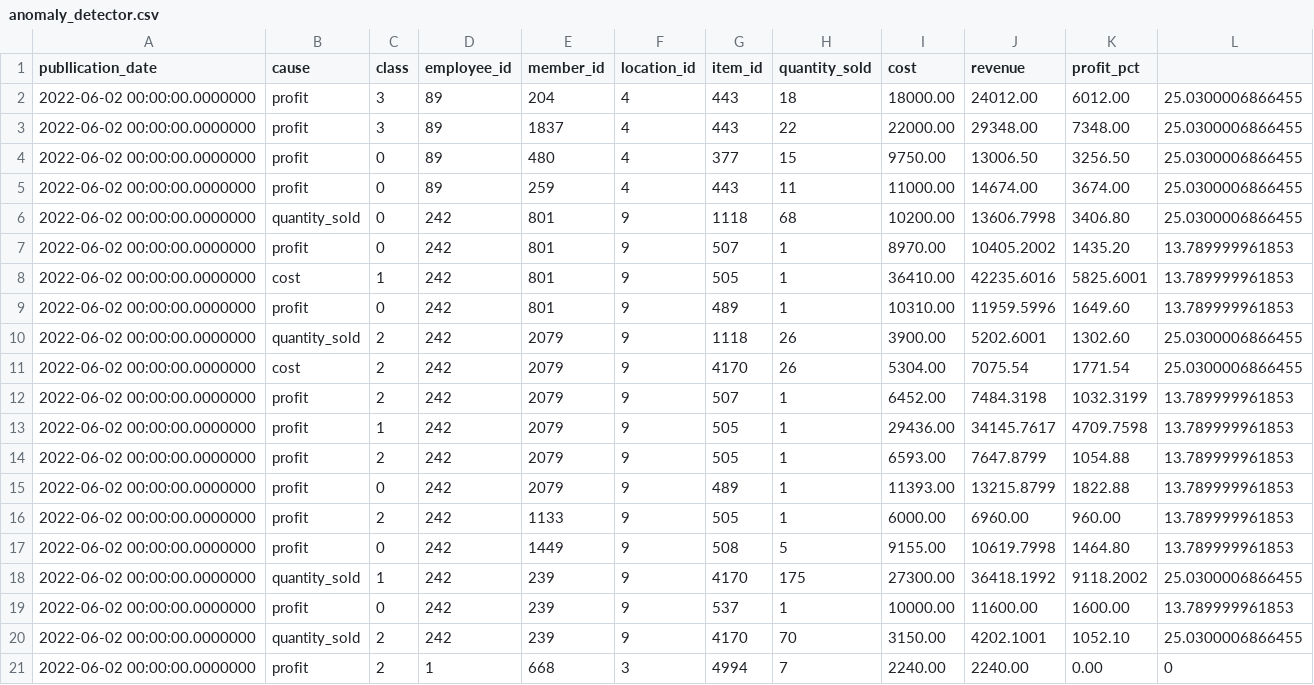
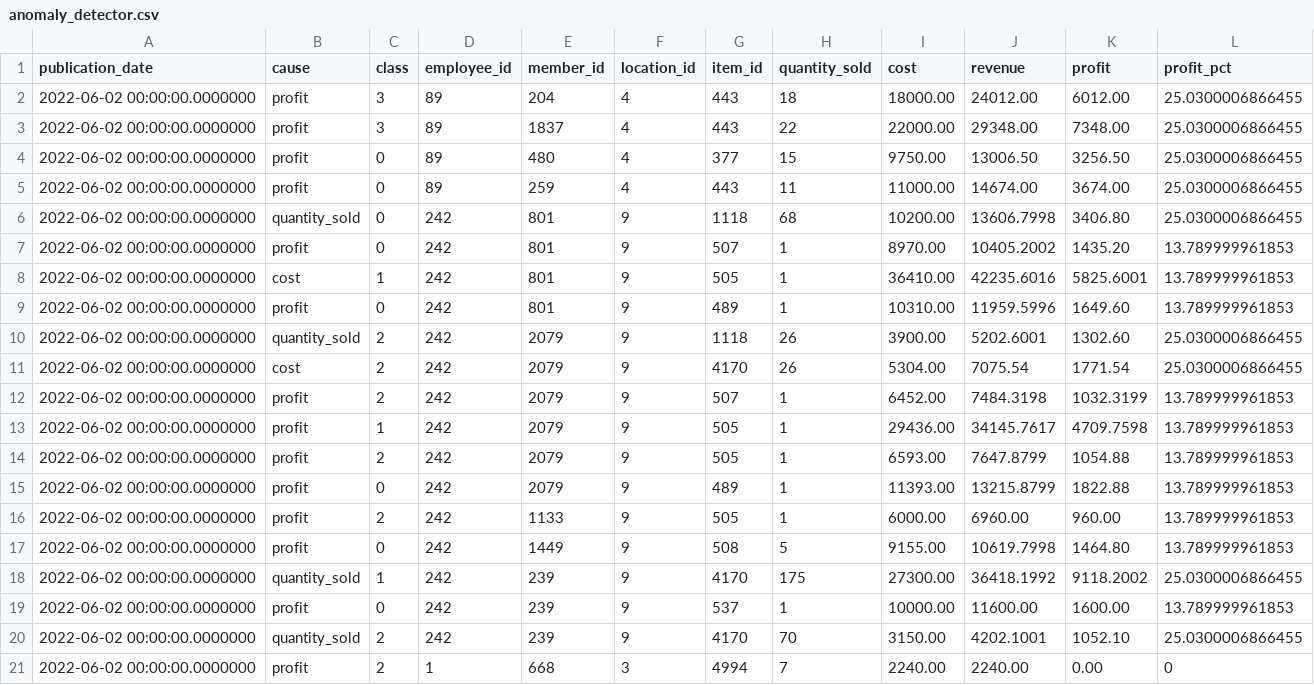
Before and after one commit to Joshwawo/Dashboards, a CSV file: anomaly_detector.csv, drawn as a sheet.

```diff
--- a/anomaly_detector.csv
+++ b/anomaly_detector.csv
@@ -1,2 +1,2 @@
-publlication_date,cause,class,employee_id,member_id,location_id,item_id,quantity_sold,cost,revenue,profit_pct
+publication_date,cause,class,employee_id,member_id,location_id,item_id,quantity_sold,cost,revenue,profit,profit_pct
 2022-06-02 00:00:00.0000000,profit,3,89,204,4,443,18,18000.00,24012.00,6012.00,25.0300006866455
```
Also changed, not shown: 1 other file.
